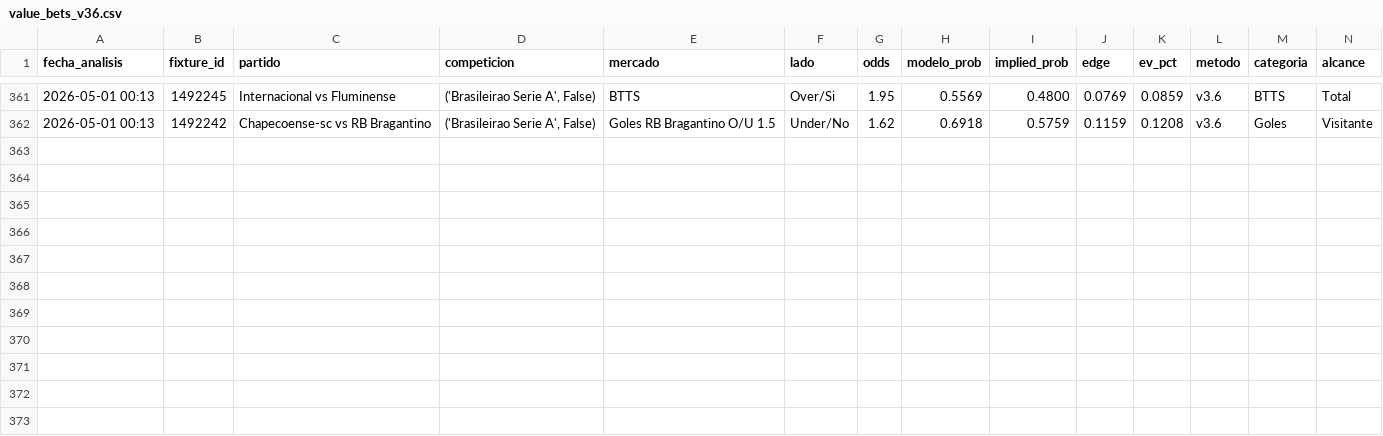
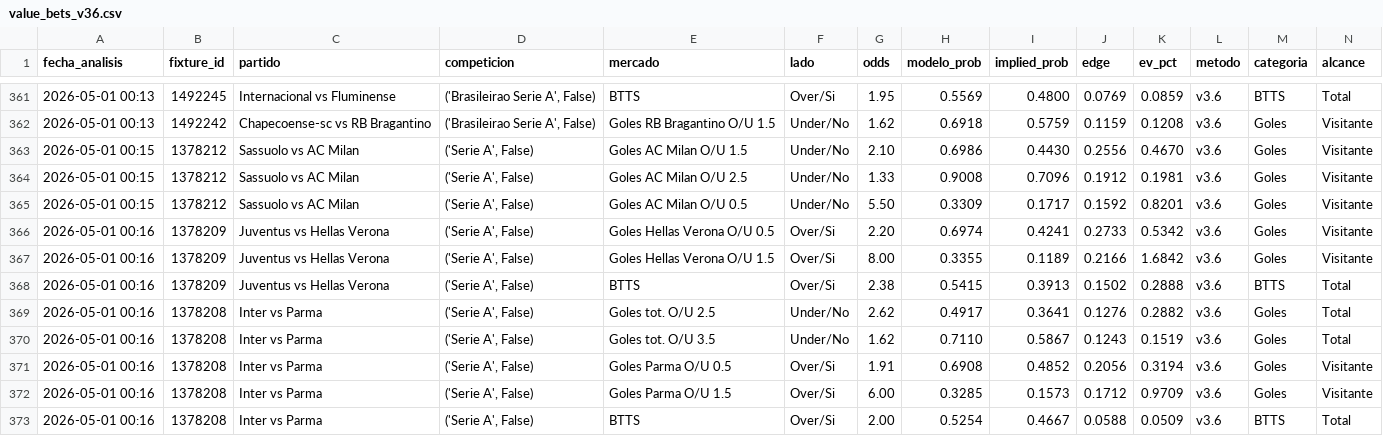
Before and after one commit to MatiasDas223/ApuestasDepo, a CSV file: data/apuestas/value_bets_v36.csv, drawn as a sheet; only a part is shown, gaps mark what is left out; rows hold the shown columns only; the diff names each change by its address in the sheet, - before the commit and + after, or states it on an @@ line.

Commit message:
auto: snapshot cierre [vie 01/05/2026  0:20:06,09]

```diff
--- a/data/apuestas/value_bets_v36.csv
+++ b/data/apuestas/value_bets_v36.csv
+row 363: 2026-05-01 00:15 | 1378212 | Sassuolo vs AC Milan | ('Serie A', False) | Goles AC Milan O/U 1.5 | Under/No | 2.10 | 0.6986 | 0.4430 | 0.2556 | 0.4670 | v3.6 | Goles | Visitante
+row 364: 2026-05-01 00:15 | 1378212 | Sassuolo vs AC Milan | ('Serie A', False) | Goles AC Milan O/U 2.5 | Under/No | 1.33 | 0.9008 | 0.7096 | 0.1912 | 0.1981 | v3.6 | Goles | Visitante
+row 365: 2026-05-01 00:15 | 1378212 | Sassuolo vs AC Milan | ('Serie A', False) | Goles AC Milan O/U 0.5 | Under/No | 5.50 | 0.3309 | 0.1717 | 0.1592 | 0.8201 | v3.6 | Goles | Visitante
+row 366: 2026-05-01 00:16 | 1378209 | Juventus vs Hellas Verona | ('Serie A', False) | Goles Hellas Verona O/U 0.5 | Over/Si | 2.20 | 0.6974 | 0.4241 | 0.2733 | 0.5342 | v3.6 | Goles | Visitante
+row 367: 2026-05-01 00:16 | 1378209 | Juventus vs Hellas Verona | ('Serie A', False) | Goles Hellas Verona O/U 1.5 | Over/Si | 8.00 | 0.3355 | 0.1189 | 0.2166 | 1.6842 | v3.6 | Goles | Visitante
+row 368: 2026-05-01 00:16 | 1378209 | Juventus vs Hellas Verona | ('Serie A', False) | BTTS | Over/Si | 2.38 | 0.5415 | 0.3913 | 0.1502 | 0.2888 | v3.6 | BTTS | Total
+row 369: 2026-05-01 00:16 | 1378208 | Inter vs Parma | ('Serie A', False) | Goles tot. O/U 2.5 | Under/No | 2.62 | 0.4917 | 0.3641 | 0.1276 | 0.2882 | v3.6 | Goles | Total
+row 370: 2026-05-01 00:16 | 1378208 | Inter vs Parma | ('Serie A', False) | Goles tot. O/U 3.5 | Under/No | 1.62 | 0.7110 | 0.5867 | 0.1243 | 0.1519 | v3.6 | Goles | Total
+row 371: 2026-05-01 00:16 | 1378208 | Inter vs Parma | ('Serie A', False) | Goles Parma O/U 0.5 | Over/Si | 1.91 | 0.6908 | 0.4852 | 0.2056 | 0.3194 | v3.6 | Goles | Visitante
+row 372: 2026-05-01 00:16 | 1378208 | Inter vs Parma | ('Serie A', False) | Goles Parma O/U 1.5 | Over/Si | 6.00 | 0.3285 | 0.1573 | 0.1712 | 0.9709 | v3.6 | Goles | Visitante
+row 373: 2026-05-01 00:16 | 1378208 | Inter vs Parma | ('Serie A', False) | BTTS | Over/Si | 2.00 | 0.5254 | 0.4667 | 0.0588 | 0.0509 | v3.6 | BTTS | Total
```
Also changed, not shown: data/apuestas/value_bets_filtrados.csv, 27 other files.
